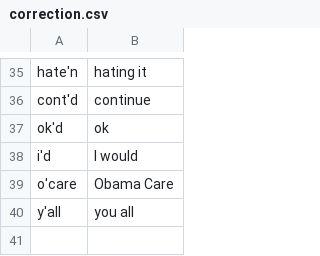
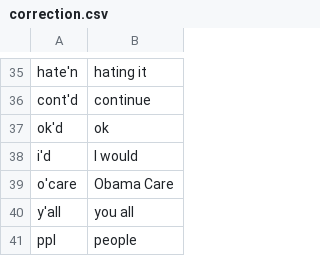
Before and after one commit to yeetornghoo/BlackLivesMatterEmotionDetector, a CSV file: dataset/_custome/correction.csv, drawn as a sheet; only a part is shown, gaps mark what is left out.

```diff
--- a/dataset/_custome/correction.csv
+++ b/dataset/_custome/correction.csv
@@ -40 +40,2 @@ o'care,Obama Care
 y'all,you all
+ppl,people
```
Also changed, not shown: 9 other files.
